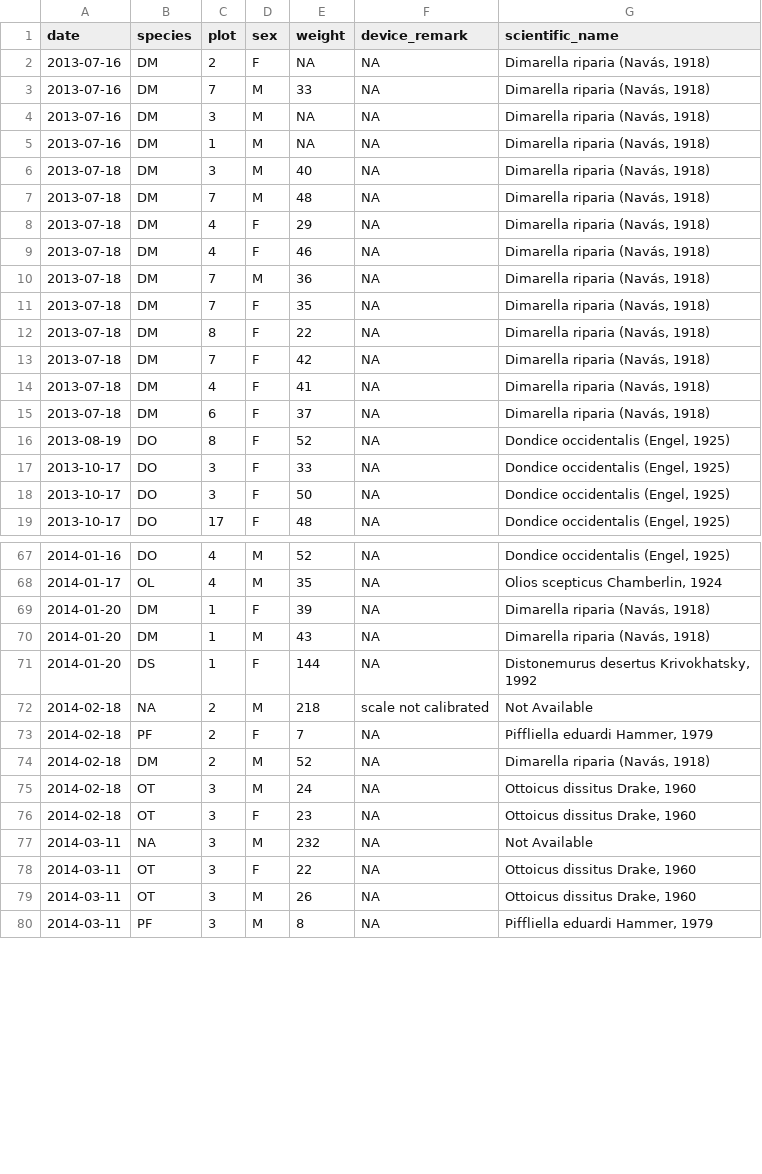
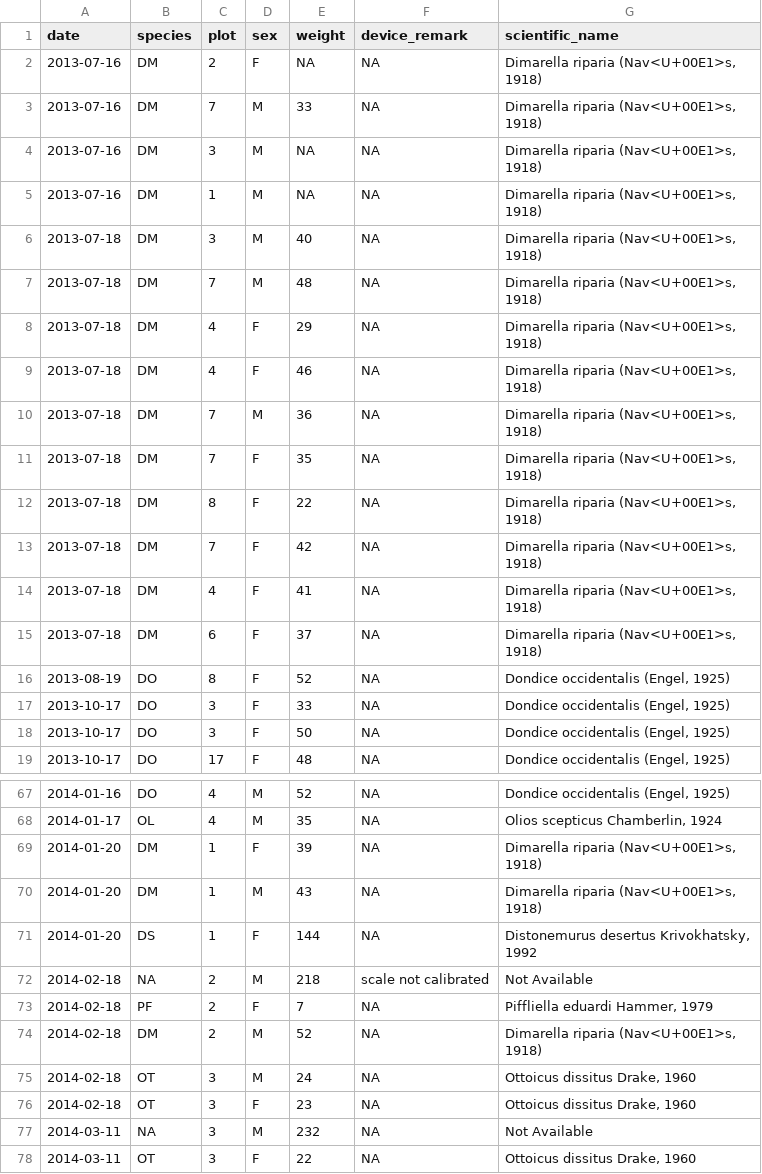
Before and after one commit to inbo/dwc-in-R, a CSV file: data/processed/data_scientificname.csv, drawn as a sheet; only a part is shown, gaps mark what is left out; the shorter side is filled out with more unchanged rows; the diff covers the shown part only.

```diff
--- a/data/processed/data_scientificname.csv
+++ b/data/processed/data_scientificname.csv
@@ -1,16 +1,16 @@
 date,species,plot,sex,weight,device_remark,scientific_name
-2013-07-16,DM,2,F,NA,NA,"Dimarella riparia (Navás, 1918)"
-2013-07-16,DM,7,M,33,NA,"Dimarella riparia (Navás, 1918)"
-2013-07-16,DM,3,M,NA,NA,"Dimarella riparia (Navás, 1918)"
-2013-07-16,DM,1,M,NA,NA,"Dimarella riparia (Navás, 1918)"
-2013-07-18,DM,3,M,40,NA,"Dimarella riparia (Navás, 1918)"
-2013-07-18,DM,7,M,48,NA,"Dimarella riparia (Navás, 1918)"
-2013-07-18,DM,4,F,29,NA,"Dimarella riparia (Navás, 1918)"
-2013-07-18,DM,4,F,46,NA,"Dimarella riparia (Navás, 1918)"
-2013-07-18,DM,7,M,36,NA,"Dimarella riparia (Navás, 1918)"
-2013-07-18,DM,7,F,35,NA,"Dimarella riparia (Navás, 1918)"
-2013-07-18,DM,8,F,22,NA,"Dimarella riparia (Navás, 1918)"
-2013-07-18,DM,7,F,42,NA,"Dimarella riparia (Navás, 1918)"
-2013-07-18,DM,4,F,41,NA,"Dimarella riparia (Navás, 1918)"
-2013-07-18,DM,6,F,37,NA,"Dimarella riparia (Navás, 1918)"
+2013-07-16,DM,2,F,NA,NA,"Dimarella riparia (Nav<U+00E1>s, 1918)"
+2013-07-16,DM,7,M,33,NA,"Dimarella riparia (Nav<U+00E1>s, 1918)"
+2013-07-16,DM,3,M,NA,NA,"Dimarella riparia (Nav<U+00E1>s, 1918)"
+2013-07-16,DM,1,M,NA,NA,"Dimarella riparia (Nav<U+00E1>s, 1918)"
+2013-07-18,DM,3,M,40,NA,"Dimarella riparia (Nav<U+00E1>s, 1918)"
+2013-07-18,DM,7,M,48,NA,"Dimarella riparia (Nav<U+00E1>s, 1918)"
+2013-07-18,DM,4,F,29,NA,"Dimarella riparia (Nav<U+00E1>s, 1918)"
+2013-07-18,DM,4,F,46,NA,"Dimarella riparia (Nav<U+00E1>s, 1918)"
+2013-07-18,DM,7,M,36,NA,"Dimarella riparia (Nav<U+00E1>s, 1918)"
+2013-07-18,DM,7,F,35,NA,"Dimarella riparia (Nav<U+00E1>s, 1918)"
+2013-07-18,DM,8,F,22,NA,"Dimarella riparia (Nav<U+00E1>s, 1918)"
+2013-07-18,DM,7,F,42,NA,"Dimarella riparia (Nav<U+00E1>s, 1918)"
+2013-07-18,DM,4,F,41,NA,"Dimarella riparia (Nav<U+00E1>s, 1918)"
+2013-07-18,DM,6,F,37,NA,"Dimarella riparia (Nav<U+00E1>s, 1918)"
 2013-08-19,DO,8,F,52,NA,"Dondice occidentalis (Engel, 1925)"
@@ -68,4 +68,4 @@ date,species,plot,sex,weight,device_remark,scientific_name
 2014-01-17,OL,4,M,35,NA,"Olios scepticus Chamberlin, 1924"
-2014-01-20,DM,1,F,39,NA,"Dimarella riparia (Navás, 1918)"
-2014-01-20,DM,1,M,43,NA,"Dimarella riparia (Navás, 1918)"
+2014-01-20,DM,1,F,39,NA,"Dimarella riparia (Nav<U+00E1>s, 1918)"
+2014-01-20,DM,1,M,43,NA,"Dimarella riparia (Nav<U+00E1>s, 1918)"
 2014-01-20,DS,1,F,144,NA,"Distonemurus desertus Krivokhatsky, 1992"
@@ -73,3 +73,3 @@ date,species,plot,sex,weight,device_remark,scientific_name
 2014-02-18,PF,2,F,7,NA,"Piffliella eduardi Hammer, 1979"
-2014-02-18,DM,2,M,52,NA,"Dimarella riparia (Navás, 1918)"
+2014-02-18,DM,2,M,52,NA,"Dimarella riparia (Nav<U+00E1>s, 1918)"
 2014-02-18,OT,3,M,24,NA,"Ottoicus dissitus Drake, 1960"
```
Also changed, not shown: 20 edited cells elsewhere in this file, 4 other files.
